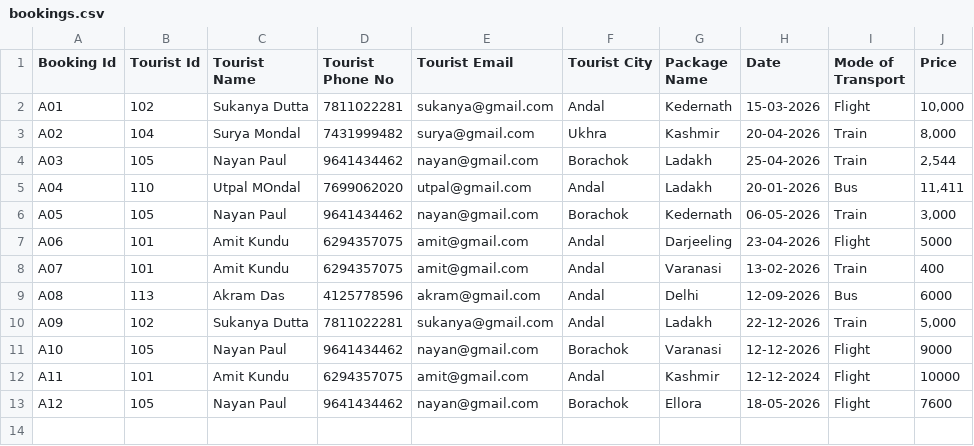
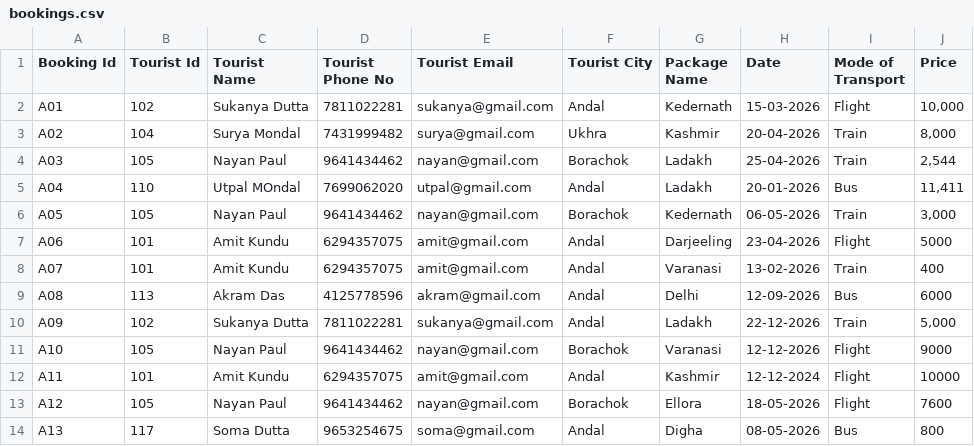
Before and after one commit to Sukanya-Dutta-SD/group-project-python, a CSV file: bookings.csv, drawn as a sheet; the diff names each change by its address in the sheet, - before the commit and + after, or states it on an @@ line.

```diff
--- a/bookings.csv
+++ b/bookings.csv
+row 14: A13 | 117 | Soma Dutta | 9653254675 | soma@gmail.com | Andal | Digha | 08-05-2026 | Bus | 800
```
Also changed, not shown: tourists.csv, 1 other file.
